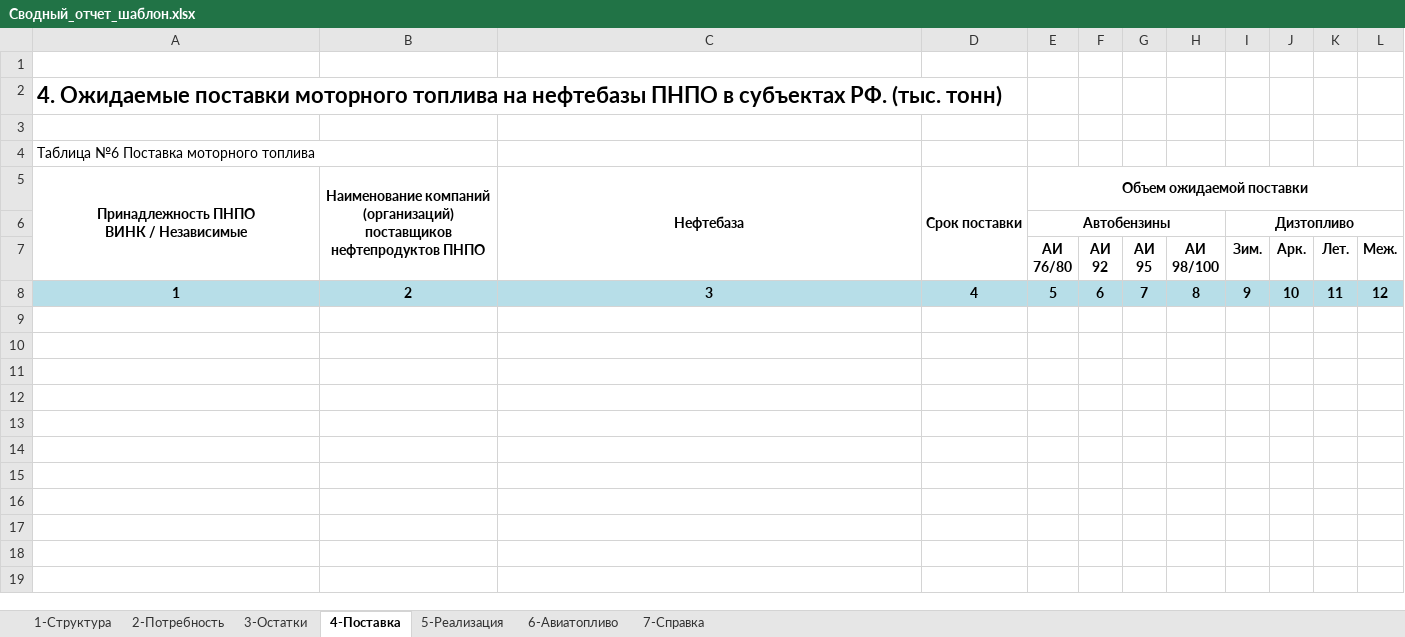
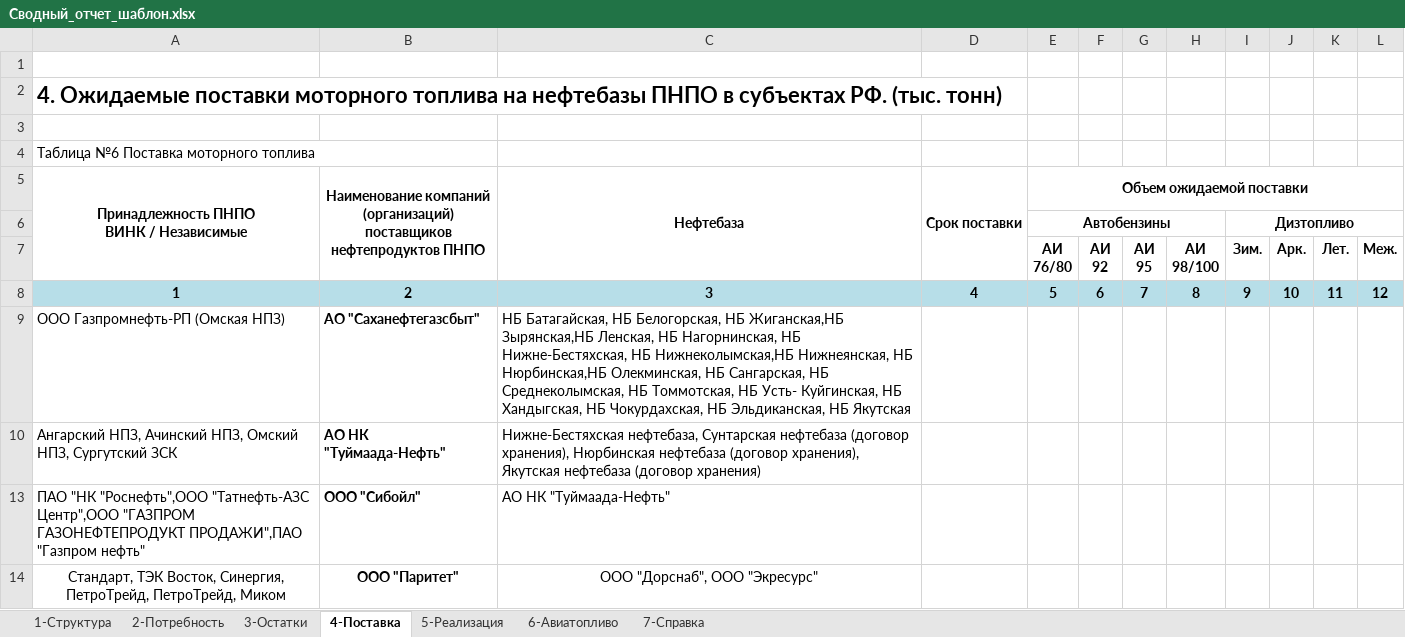
Before and after one commit to sdv301/my-portal, an Excel workbook: flask-app/report_templates/Сводный_отчет_шаблон.xlsx, sheet 4-Поставка, drawn as a sheet; values as stored, in another font and other column widths than the file's, no borders; the diff names each change by its address in the sheet, - before the commit and + after, or states it on an @@ line.

```diff
--- a/flask-app/report_templates/Сводный_отчет_шаблон.xlsx (sheet 4-Поставка)
+++ b/flask-app/report_templates/Сводный_отчет_шаблон.xlsx (sheet 4-Поставка)
+row 9: ООО Газпромнефть-РП (Омская НПЗ) | АО "Саханефтегазсбыт" | НБ Батагайская, НБ Белогорская, НБ Жиганская,НБ Зырянская,НБ Ленская, НБ Нагорнинская, НБ Нижне-Бестяхская, НБ Нижнеколымская,НБ Нижнеянская, НБ Нюрбинская,НБ Олекминская, НБ Сангарская, НБ Среднеколымская, НБ Томмотская, НБ Усть- Куйгинская, НБ Хандыгская, НБ Чокурдахская, НБ Эльдиканская, НБ Якутская
+row 10: Ангарский НПЗ, Ачинский НПЗ, Омский НПЗ, Сургутский ЗСК | АО НК "Туймаада-Нефть" | Нижне-Бестяхская нефтебаза, Сунтарская нефтебаза (договор хранения), Нюрбинская нефтебаза (договор хранения), Якутская нефтебаза (договор хранения)
+row 13: ПАО "НК "Роснефть",ООО "Татнефть-АЗС Центр",ООО "ГАЗПРОМ ГАЗОНЕФТЕПРОДУКТ ПРОДАЖИ",ПАО "Газпром нефть" | ООО "Сибойл" | АО НК "Туймаада-Нефть"
+row 14: Стандарт, ТЭК Восток, Синергия, ПетроТрейд, ПетроТрейд, Миком | ООО "Паритет" | ООО "Дорснаб", ООО "Экресурс"
```
Also changed, not shown: sheet 1-Структура, hidden cells, 13 other files.
